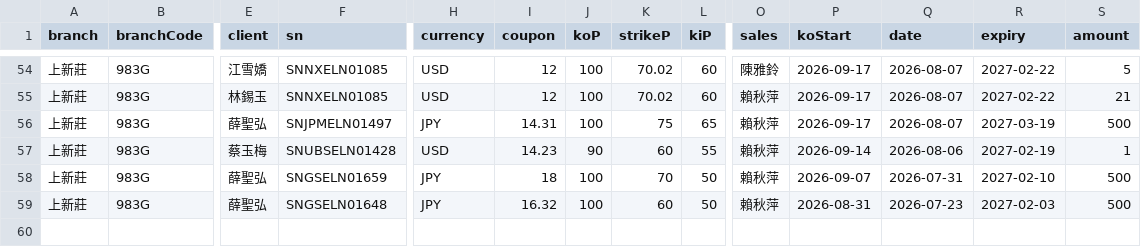
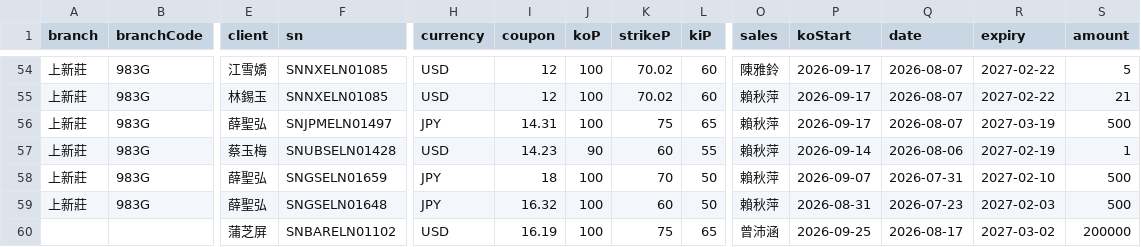
Before and after one commit to hpisokplay/fcn-dashboard, a CSV file: data.csv, drawn as a sheet; only a part is shown, gaps mark what is left out; rows hold the shown columns only; the diff names each change by its address in the sheet, - before the commit and + after, or states it on an @@ line.

Commit message:
Update data.csv (web entry)

```diff
--- a/data.csv
+++ b/data.csv
+row 60:  |  | 蒲芝屏 | SNBARELN01102 | USD | 16.19 | 100 | 75 | 65 | 曾沛涵 | 2026-09-25 | 2026-08-17 | 2027-03-02 | 200000
```
